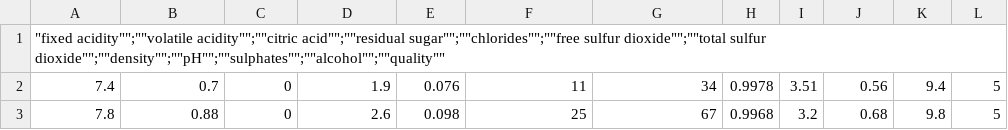
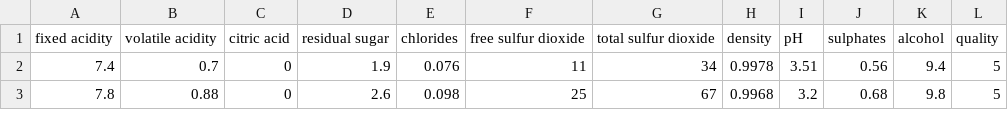
Before and after one commit to pendekantiakhil/Cluster_analysis, a CSV file: datasets/ValidationDataset (2).csv, drawn as a sheet; only a part is shown.

Commit message:
Update ValidationDataset (2).csv

```diff
--- a/datasets/ValidationDataset (2).csv
+++ b/datasets/ValidationDataset (2).csv
@@ -1,2 +1,2 @@
-"""fixed acidity"""";""""volatile acidity"""";""""citric acid"""";""""residual sugar"""";""""chlorides"""";""""free sulfur dioxide"""";""""total sulfur dioxide"""";""""density"""";""""pH"""";""""sulphates"""";""""alcohol"""";""""quality"""""
+fixed acidity;volatile acidity;citric acid;residual sugar;chlorides;free sulfur dioxide;total sulfur dioxide;density;pH;sulphates;alcohol;quality
 7.4;0.7;0;1.9;0.076;11;34;0.9978;3.51;0.56;9.4;5
```
